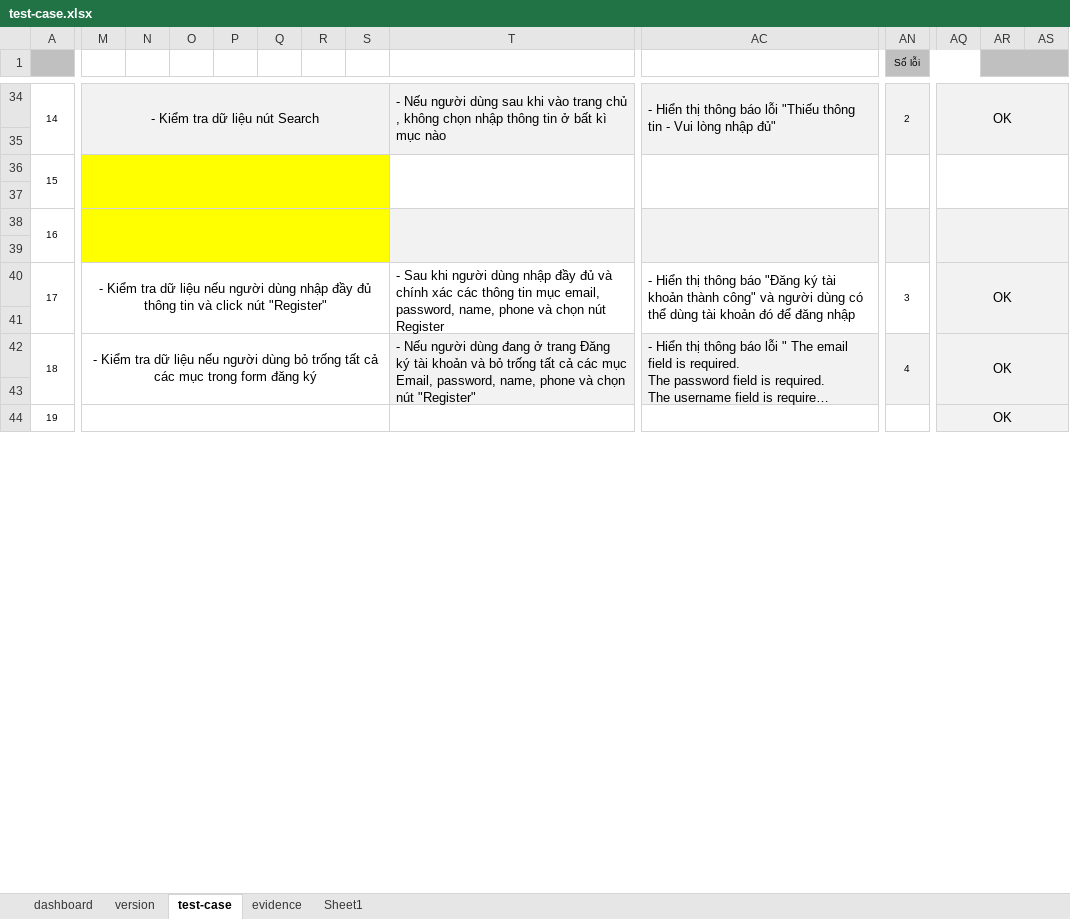
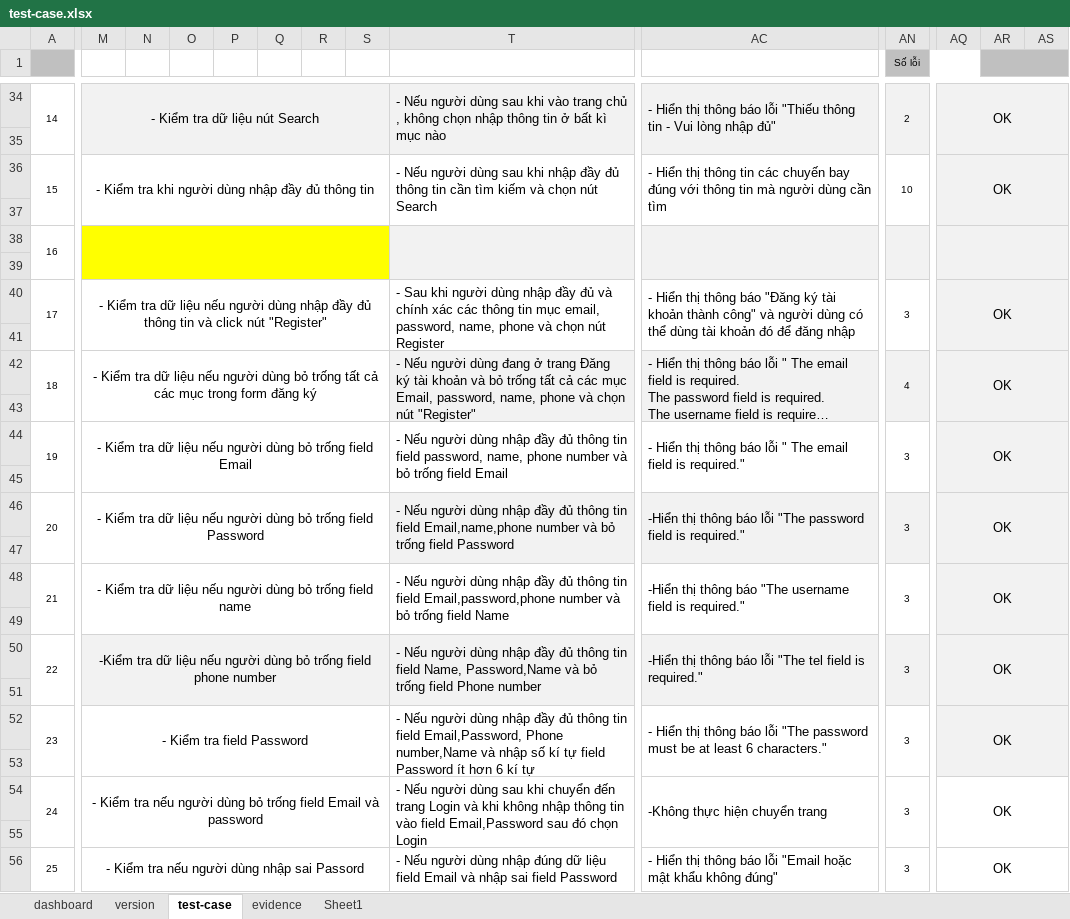
Before and after one commit to DieuMy/CDW1_Test1, an Excel workbook: test-case.xlsx, sheet test-case, drawn as a sheet; only a part is shown, gaps mark what is left out; long unchanged cells end in …; values as stored, in another font and other column widths than the file's, no borders; removed rows and columns are numbered as before the commit, all else as after; rows hold the shown columns only; the diff covers the shown part only; the diff names each change by its address in the sheet, - before the commit and + after, or states it on an @@ line.

Commit message:
Update Test1 + Test2 final

```diff
--- a/test-case.xlsx (sheet test-case)
+++ b/test-case.xlsx (sheet test-case)
-M36: (empty)
+M36: - Kiểm tra khi người dùng nhập đầy đủ thông tin
-M36:S37 fill: #FFFF00
+M36:S37 fill: none
-T36: (empty)
+T36: - Nếu người dùng sau khi nhập đầy đủ thông tin cần tìm kiếm và chọn nút Search
-AC36: (empty)
+AC36: - Hiển thị thông tin các chuyến bay đúng với thông tin mà người dùng cần tìm
-AN36 (Số lỗi): (empty)
+AN36 (Số lỗi): 10
-AQ36: (empty)
+AQ36: OK
-AQ36:AS37 fill: none
+AQ36:AS37 fill: #F2F2F2
+row 44: 19 | - Kiểm tra dữ liệu nếu người dùng bỏ trống field Email |  |  |  |  |  |  | - Nếu người dùng nhập đầy đủ thông tin field password, name, phone number và bỏ trống field Email | - Hiển thị thông báo lỗi " The email field is required." | 3 | OK
-row 45: 19 |  |  |  |  |  |  |  |  |  |  | OK
+row 45: (empty)
-A44:B45 merged
-M44:S45 merged
-T44:AB45 merged
-AC44:AM45 merged
-AN44:AP45 merged
-AQ44:AS45 merged
+row 46: 20 | - Kiểm tra dữ liệu nếu người dùng bỏ trống field Password |  |  |  |  |  |  | - Nếu người dùng nhập đầy đủ thông tin field Email,name,phone number và bỏ trống field Password | -Hiển thị thông báo lỗi "The password field is required." | 3 | OK
+row 47: (empty)
+row 48: 21 | - Kiểm tra dữ liệu nếu người dùng bỏ trống field name |  |  |  |  |  |  | - Nếu người dùng nhập đầy đủ thông tin field Email,password,phone number và bỏ trống field Name | -Hiển thị thông báo "The username field is required." | 3 | OK
+row 49: (empty)
+row 50: 22 | -Kiểm tra dữ liệu nếu người dùng bỏ trống field phone number |  |  |  |  |  |  | - Nếu người dùng nhập đầy đủ thông tin field Name, Password,Name và bỏ trống field Phone number | -Hiển thị thông báo lỗi "The tel field is required." | 3 | OK
+row 51: (empty)
+row 52: 23 | - Kiểm tra field Password |  |  |  |  |  |  | - Nếu người dùng nhập đầy đủ thông tin field Email,Password, Phone number,Name và nhập số kí tự field Password ít hơn 6 kí tự | - Hiển thị thông báo lỗi "The password must be at least 6 characters." | 3 | OK
+row 53: (empty)
+row 54: 24 | - Kiểm tra nếu người dùng bỏ trống field Email và password |  |  |  |  |  |  | - Nếu người dùng sau khi chuyển đến trang Login và khi không nhập thông tin vào field Email,Password sau đó chọn Login | -Không thực hiện chuyển trang | 3 | OK
+row 55: (empty)
+row 56: 25 | - Kiểm tra nếu người dùng nhập sai Passord |  |  |  |  |  |  | - Nếu người dùng nhập đúng dữ liệu field Email và nhập sai field Password | - Hiển thị thông báo lỗi "Email hoặc mật khẩu không đúng" | 3 | OK
```
Also changed, not shown: 3 added rows, 7 removed rows, cell formats, merged cells and row numbers in column A elsewhere in this sheet, charts or pictures, 17 other files.
